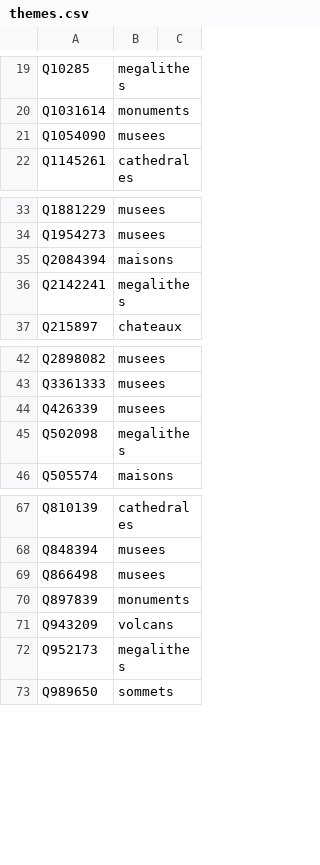
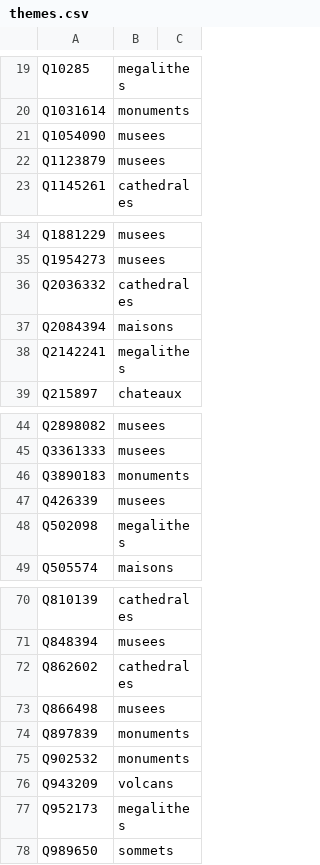
Before and after one commit to alexnr10/roam, a CSV file: pipeline/data/it/manual/themes.csv, drawn as a sheet; only a part is shown, gaps mark what is left out.

```diff
--- a/pipeline/data/it/manual/themes.csv
+++ b/pipeline/data/it/manual/themes.csv
@@ -21,2 +21,3 @@ Q1031614,monuments,
 Q1054090,musees,
+Q1123879,musees,
 Q1145261,cathedrales,
@@ -34,2 +35,3 @@ Q1881229,musees,
 Q1954273,musees,
+Q2036332,cathedrales,
 Q2084394,maisons,
@@ -43,2 +45,3 @@ Q2898082,musees,
 Q3361333,musees,
+Q3890183,monuments,
 Q426339,musees,
@@ -68,4 +71,6 @@ Q810139,cathedrales,
 Q848394,musees,
+Q862602,cathedrales,
 Q866498,musees,
 Q897839,monuments,
+Q902532,monuments,
 Q943209,volcans,
```
Also changed, not shown: pipeline/data/it/manual/decisions.csv, pipeline/data/it/manual/tiers.csv, 7 other files.
